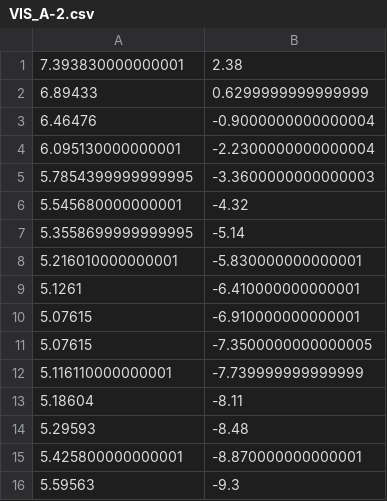
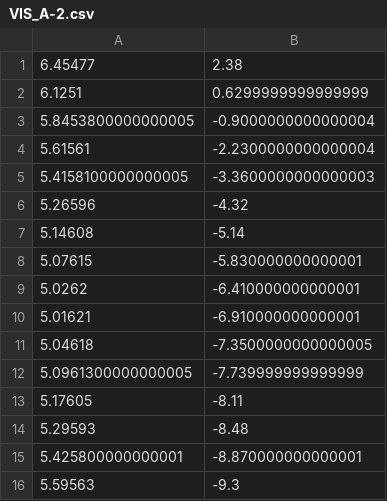
Before and after one commit to HARPLab/human-aware-legibility, a CSV file: csv/VIS_A-2.csv, drawn as a sheet.

```diff
--- a/csv/VIS_A-2.csv
+++ b/csv/VIS_A-2.csv
@@ -1,14 +1,14 @@
-7.393830000000001,2.38
-6.89433,0.6299999999999999
-6.46476,-0.9000000000000004
-6.095130000000001,-2.2300000000000004
-5.7854399999999995,-3.3600000000000003
-5.545680000000001,-4.32
-5.3558699999999995,-5.14
-5.216010000000001,-5.830000000000001
-5.1261,-6.410000000000001
-5.07615,-6.910000000000001
-5.07615,-7.3500000000000005
-5.116110000000001,-7.739999999999999
-5.18604,-8.11
+6.45477,2.38
+6.1251,0.6299999999999999
+5.8453800000000005,-0.9000000000000004
+5.61561,-2.2300000000000004
+5.4158100000000005,-3.3600000000000003
+5.26596,-4.32
+5.14608,-5.14
+5.07615,-5.830000000000001
+5.0262,-6.410000000000001
+5.01621,-6.910000000000001
+5.04618,-7.3500000000000005
+5.0961300000000005,-7.739999999999999
+5.17605,-8.11
 5.29593,-8.48
```
Also changed, not shown: csv/VIS_B-0.csv, csv/VIS_B-1.csv, 45 other files.
